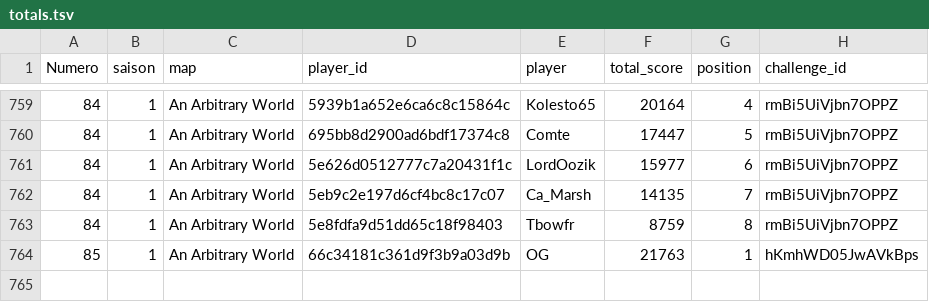
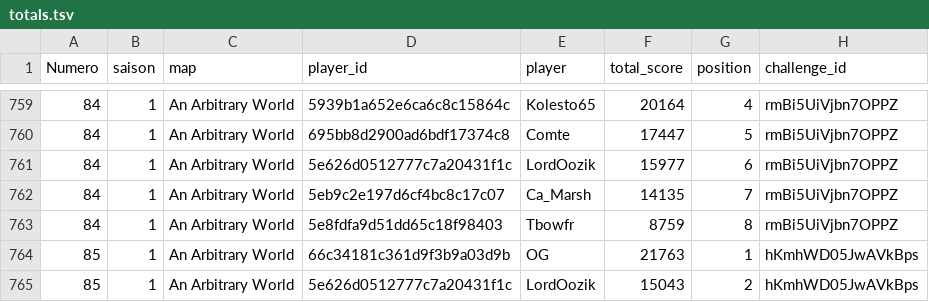
Before and after one commit to ComteUnderscoreL/geostats, a TSV file: data/totals.tsv, drawn as a sheet; only a part is shown, gaps mark what is left out; the diff names each change by its address in the sheet, - before the commit and + after, or states it on an @@ line.

```diff
--- a/data/totals.tsv
+++ b/data/totals.tsv
+row 765: 85 | 1 | An Arbitrary World | 5e626d0512777c7a20431f1c | LordOozik | 15043 | 2 | hKmhWD05JwAVkBps
```
Also changed, not shown: data/rounds.tsv.
